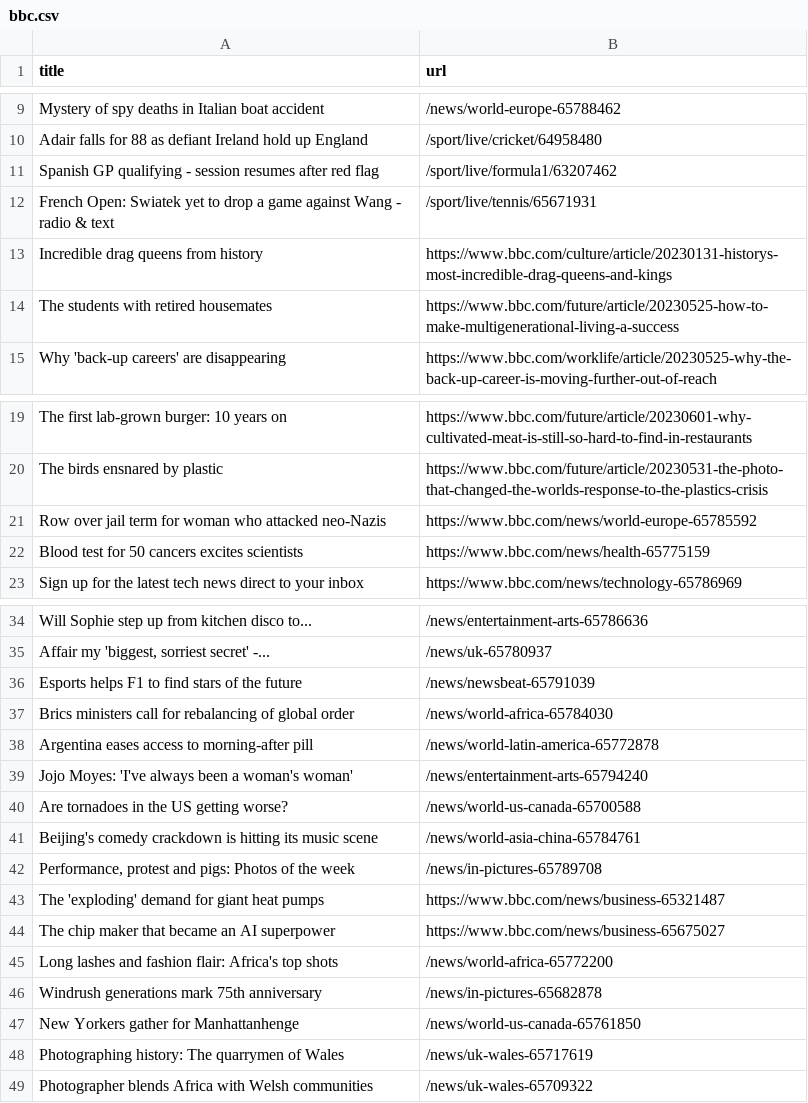
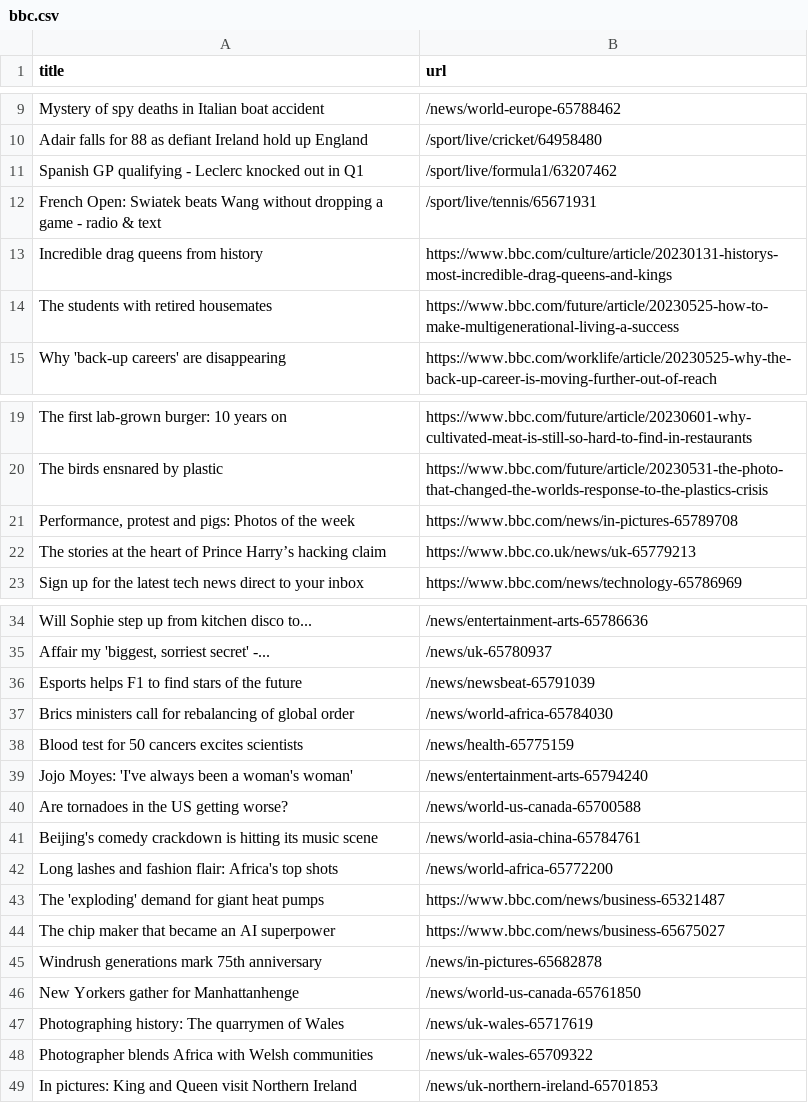
Before and after one commit to vlsachdev/automatic-scraper-bbc, a CSV file: bbc.csv, drawn as a sheet; only a part is shown, gaps mark what is left out.

```diff
--- a/bbc.csv
+++ b/bbc.csv
@@ -10,4 +10,4 @@ Mystery of spy deaths in Italian boat accident,/news/world-europe-65788462
 Adair falls for 88 as defiant Ireland hold up England,/sport/live/cricket/64958480
-Spanish GP qualifying - session resumes after red flag,/sport/live/formula1/63207462
-French Open: Swiatek yet to drop a game against Wang - radio & text,/sport/live/tennis/65671931
+Spanish GP qualifying - Leclerc knocked out in Q1,/sport/live/formula1/63207462
+French Open: Swiatek beats Wang without dropping a game - radio & text,/sport/live/tennis/65671931
 Incredible drag queens from history,https://www.bbc.com/culture/article/20230131-historys-most-incredible-drag-queens-and-kings
@@ -20,4 +20,4 @@ The first lab-grown burger: 10 years on,https://www.bbc.com/future/article/20230
 The birds ensnared by plastic,https://www.bbc.com/future/article/20230531-the-photo-that-changed-the-worlds-response-to-the-plastics-crisis
-Row over jail term for woman who attacked neo-Nazis,https://www.bbc.com/news/world-europe-65785592
-Blood test for 50 cancers excites scientists,https://www.bbc.com/news/health-65775159
+"Performance, protest and pigs: Photos of the week",https://www.bbc.com/news/in-pictures-65789708
+The stories at the heart of Prince Harry’s hacking claim,https://www.bbc.co.uk/news/uk-65779213
 Sign up for the latest tech news direct to your inbox,https://www.bbc.com/news/technology-65786969
@@ -37,3 +37,3 @@ Esports helps F1 to find stars of the future,/news/newsbeat-65791039
 Brics ministers call for rebalancing of global order,/news/world-africa-65784030
-Argentina eases access to morning-after pill,/news/world-latin-america-65772878
+Blood test for 50 cancers excites scientists,/news/health-65775159
 Jojo Moyes: 'I've always been a woman's woman',/news/entertainment-arts-65794240
@@ -41,6 +41,5 @@ Are tornadoes in the US getting worse?,/news/world-us-canada-65700588
 Beijing's comedy crackdown is hitting its music scene,/news/world-asia-china-65784761
-"Performance, protest and pigs: Photos of the week",/news/in-pictures-65789708
+Long lashes and fashion flair: Africa's top shots,/news/world-africa-65772200
 The 'exploding' demand for giant heat pumps,https://www.bbc.com/news/business-65321487
 The chip maker that became an AI superpower,https://www.bbc.com/news/business-65675027
-Long lashes and fashion flair: Africa's top shots,/news/world-africa-65772200
 Windrush generations mark 75th anniversary,/news/in-pictures-65682878
@@ -49 +48,2 @@ Photographing history: The quarrymen of Wales,/news/uk-wales-65717619
 Photographer blends Africa with Welsh communities,/news/uk-wales-65709322
+In pictures: King and Queen visit Northern Ireland,/news/uk-northern-ireland-65701853
```
